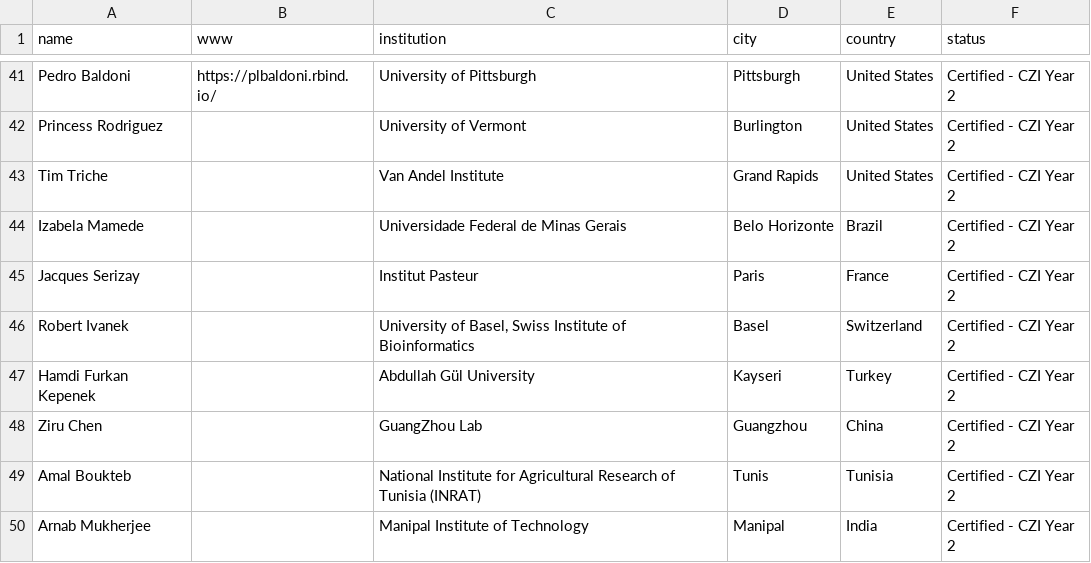
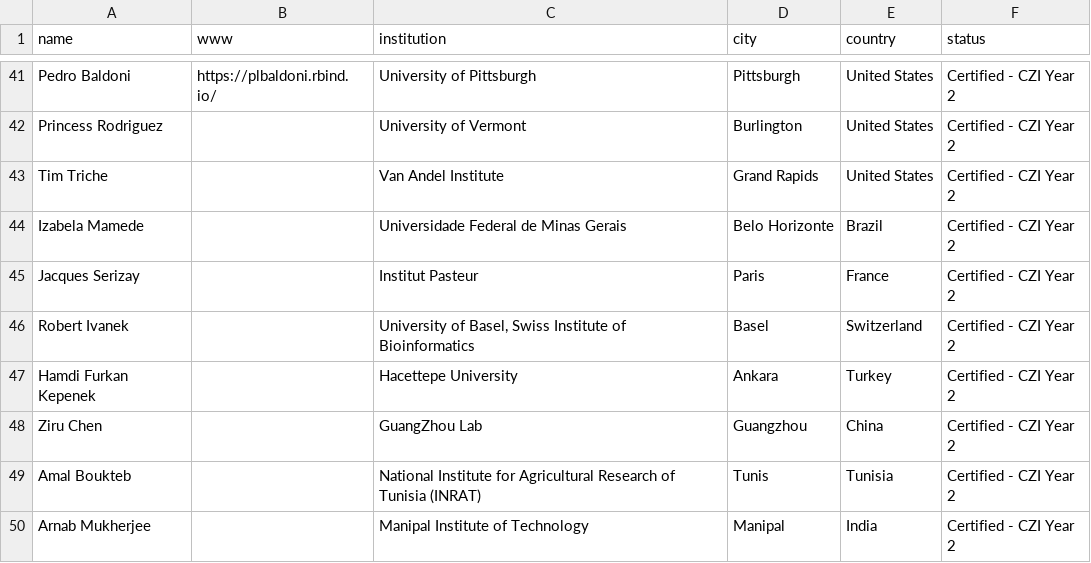
Before and after one commit to Nyasita/bioconductor-training, a TSV file: collaborations/carpentries/carpentries_instructors.tsv, drawn as a sheet; only a part is shown, gaps mark what is left out.

Commit message:
Update Hamdi's affiliation

```diff
--- a/collaborations/carpentries/carpentries_instructors.tsv
+++ b/collaborations/carpentries/carpentries_instructors.tsv
@@ -46,3 +46,3 @@ Jacques Serizay		Institut Pasteur	Paris	France	Certified - CZI Year 2
 Robert Ivanek		"University of Basel, Swiss Institute of Bioinformatics"	Basel	Switzerland	Certified - CZI Year 2
-Hamdi Furkan Kepenek		Abdullah Gül University	Kayseri	Turkey	Certified - CZI Year 2
+Hamdi Furkan Kepenek		Hacettepe University	Ankara	Turkey	Certified - CZI Year 2
 Ziru Chen		GuangZhou Lab	Guangzhou	China	Certified - CZI Year 2
```
